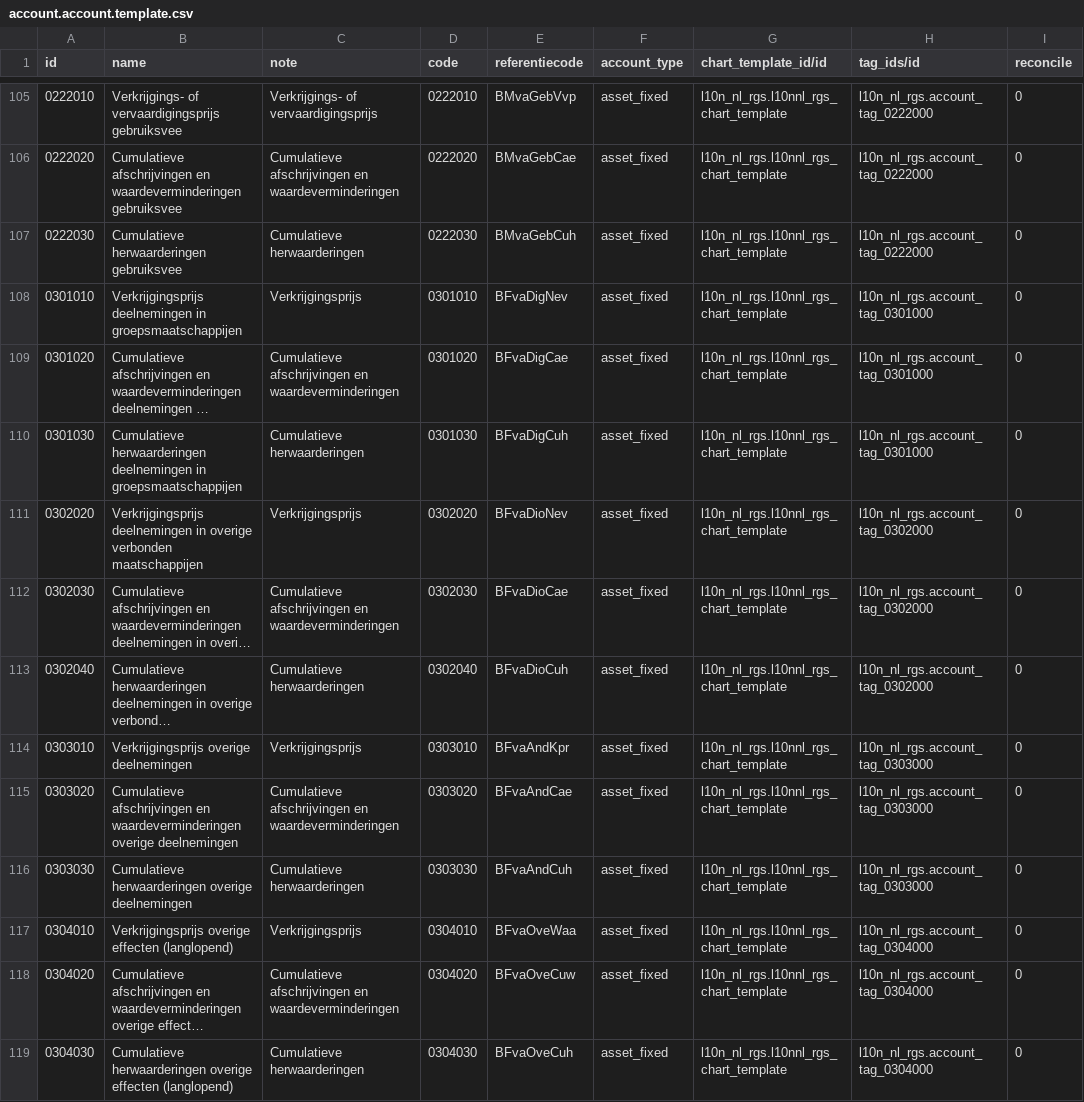
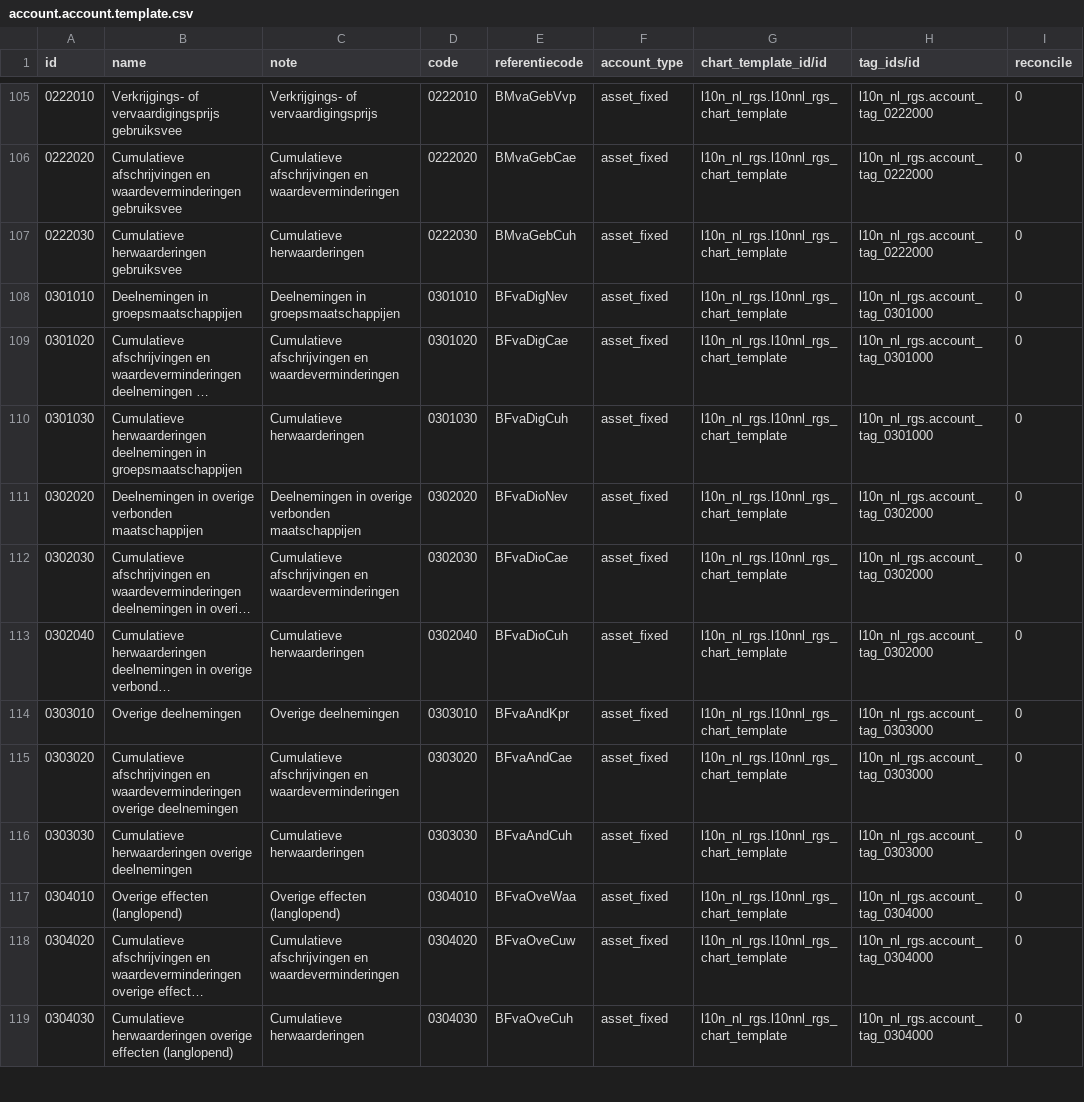
Before and after one commit to onesteinbv/addons-container, a CSV file: l10n_nl_rgs/data/account.account.template.csv, drawn as a sheet; only a part is shown, gaps mark what is left out; long unchanged cells end in …; the diff covers the shown part only; the diff names each change by its address in the sheet, - before the commit and + after, or states it on an @@ line.

Commit message:
[IMP] l10n_nl_rgs: change name of accounts as per feedback

```diff
--- a/l10n_nl_rgs/data/account.account.template.csv
+++ b/l10n_nl_rgs/data/account.account.template.csv
-B108 (name): Verkrijgingsprijs deelnemingen in groepsmaatschappijen
+B108 (name): Deelnemingen in groepsmaatschappijen
-C108 (note): Verkrijgingsprijs
+C108 (note): Deelnemingen in groepsmaatschappijen
-B111 (name): Verkrijgingsprijs deelnemingen in overige…
+B111 (name): Deelnemingen in overige…
-C111 (note): Verkrijgingsprijs
+C111 (note): Deelnemingen in overige verbonden maatschappijen
-B114 (name): Verkrijgingsprijs overige deelnemingen
+B114 (name): Overige deelnemingen
-C114 (note): Verkrijgingsprijs
+C114 (note): Overige deelnemingen
-B117 (name): Verkrijgingsprijs overige effecten (langlopend)
+B117 (name): Overige effecten (langlopend)
-C117 (note): Verkrijgingsprijs
+C117 (note): Overige effecten (langlopend)
```
Also changed, not shown: 30 edited cells elsewhere in this file.
